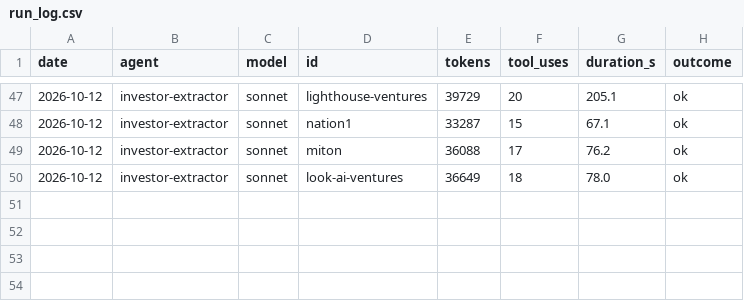
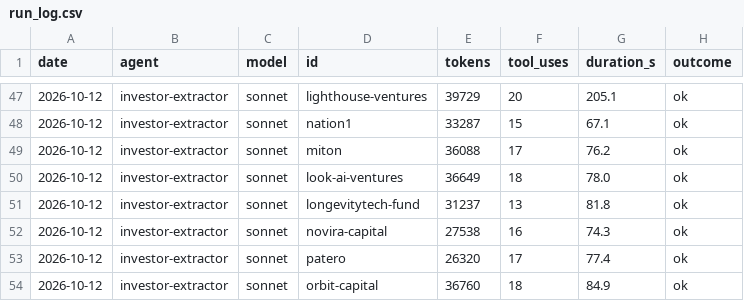
Before and after one commit to DavidKoktavy/investor-db, a CSV file: data/runs/run_log.csv, drawn as a sheet; only a part is shown, gaps mark what is left out; the diff names each change by its address in the sheet, - before the commit and + after, or states it on an @@ line.

```diff
--- a/data/runs/run_log.csv
+++ b/data/runs/run_log.csv
+row 51: 2026-10-12 | investor-extractor | sonnet | longevitytech-fund | 31237 | 13 | 81.8 | ok
+row 52: 2026-10-12 | investor-extractor | sonnet | novira-capital | 27538 | 16 | 74.3 | ok
+row 53: 2026-10-12 | investor-extractor | sonnet | patero | 26320 | 17 | 77.4 | ok
+row 54: 2026-10-12 | investor-extractor | sonnet | orbit-capital | 36760 | 18 | 84.9 | ok
```
Also changed, not shown: 4 other files.
